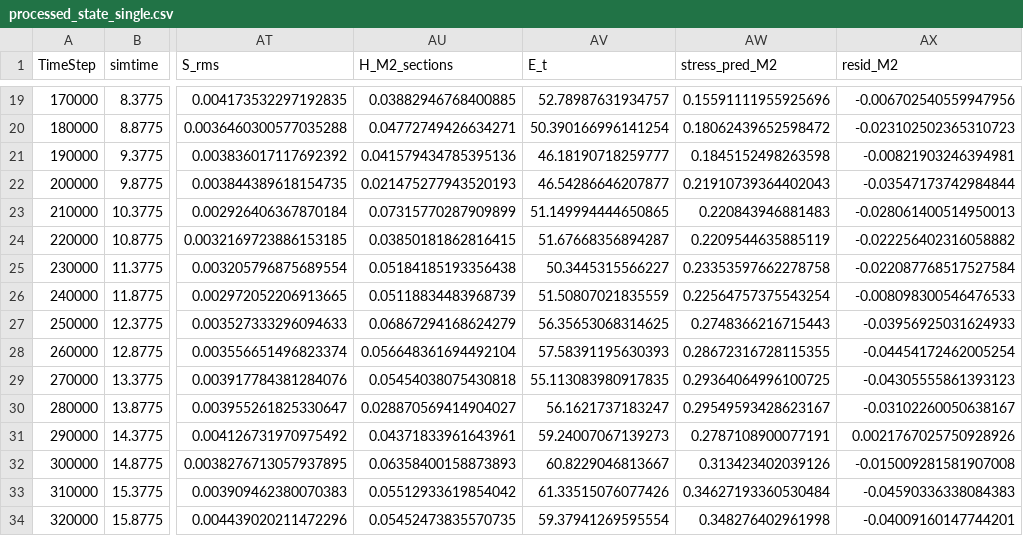
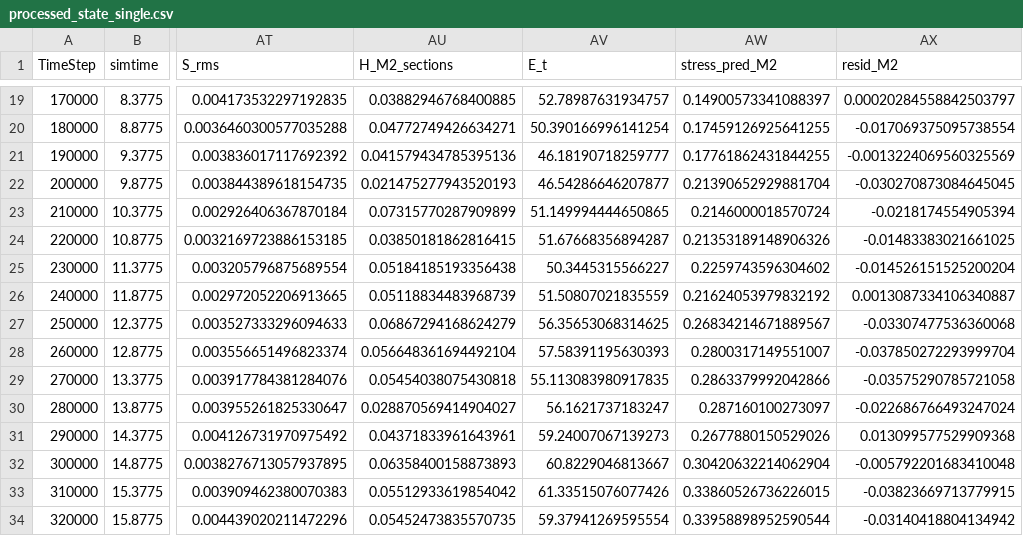
Before and after one commit to Zzz0525zzz/twin, a CSV file: #main/Theory_compute/analysis_compute/processed_state_single.csv, drawn as a sheet; only a part is shown, gaps mark what is left out; the diff covers the shown part only; the diff names each change by its address in the sheet, - before the commit and + after, or states it on an @@ line.

```diff
--- a/#main/Theory_compute/analysis_compute/processed_state_single.csv
+++ b/#main/Theory_compute/analysis_compute/processed_state_single.csv
-AW19 (stress_pred_M2): 0.15591111955925696
+AW19 (stress_pred_M2): 0.14900573341088397
-AX19 (resid_M2): -0.006702540559947956
+AX19 (resid_M2): 0.00020284558842503797
-AW20 (stress_pred_M2): 0.18062439652598472
+AW20 (stress_pred_M2): 0.17459126925641255
-AX20 (resid_M2): -0.023102502365310723
+AX20 (resid_M2): -0.017069375095738554
-AW21 (stress_pred_M2): 0.1845152498263598
+AW21 (stress_pred_M2): 0.17761862431844255
-AX21 (resid_M2): -0.00821903246394981
+AX21 (resid_M2): -0.0013224069560325569
-AW22 (stress_pred_M2): 0.21910739364402043
+AW22 (stress_pred_M2): 0.21390652929881704
-AX22 (resid_M2): -0.03547173742984844
+AX22 (resid_M2): -0.030270873084645045
-AW23 (stress_pred_M2): 0.220843946881483
+AW23 (stress_pred_M2): 0.2146000018570724
-AX23 (resid_M2): -0.028061400514950013
+AX23 (resid_M2): -0.0218174554905394
-AW24 (stress_pred_M2): 0.2209544635885119
+AW24 (stress_pred_M2): 0.21353189148906326
-AX24 (resid_M2): -0.022256402316058882
+AX24 (resid_M2): -0.01483383021661025
-AW25 (stress_pred_M2): 0.23353597662278758
+AW25 (stress_pred_M2): 0.2259743596304602
-AX25 (resid_M2): -0.022087768517527584
+AX25 (resid_M2): -0.014526151525200204
-AW26 (stress_pred_M2): 0.22564757375543254
+AW26 (stress_pred_M2): 0.21624053979832192
-AX26 (resid_M2): -0.008098300546476533
+AX26 (resid_M2): 0.0013087334106340887
-AW27 (stress_pred_M2): 0.2748366216715443
+AW27 (stress_pred_M2): 0.26834214671889567
-AX27 (resid_M2): -0.03956925031624933
+AX27 (resid_M2): -0.03307477536360068
-AW28 (stress_pred_M2): 0.28672316728115355
+AW28 (stress_pred_M2): 0.2800317149551007
-AX28 (resid_M2): -0.04454172462005254
+AX28 (resid_M2): -0.037850272293999704
-AW29 (stress_pred_M2): 0.29364064996100725
+AW29 (stress_pred_M2): 0.2863379992042866
-AX29 (resid_M2): -0.04305555861393123
+AX29 (resid_M2): -0.03575290785721058
-AW30 (stress_pred_M2): 0.29549593428623167
+AW30 (stress_pred_M2): 0.287160100273097
-AX30 (resid_M2): -0.03102260050638167
+AX30 (resid_M2): -0.022686766493247024
-AW31 (stress_pred_M2): 0.2787108900077191
+AW31 (stress_pred_M2): 0.2677880150529026
-AX31 (resid_M2): 0.0021767025750928926
+AX31 (resid_M2): 0.013099577529909368
-AW32 (stress_pred_M2): 0.313423402039126
+AW32 (stress_pred_M2): 0.30420632214062904
-AX32 (resid_M2): -0.015009281581907008
+AX32 (resid_M2): -0.005792201683410048
-AW33 (stress_pred_M2): 0.34627193360530484
+AW33 (stress_pred_M2): 0.33860526736226015
-AX33 (resid_M2): -0.04590336338084383
+AX33 (resid_M2): -0.03823669713779915
-AW34 (stress_pred_M2): 0.348276402961998
+AW34 (stress_pred_M2): 0.33958898952590544
-AX34 (resid_M2): -0.04009160147744201
+AX34 (resid_M2): -0.03140418804134942
```
Also changed, not shown: 168 edited cells elsewhere in this file, #main/Theory_compute/analysis_compute/processed_state_twin.csv, #main/Theory_compute/analysis_compute/summary_mechanism.csv, 5 other files.
